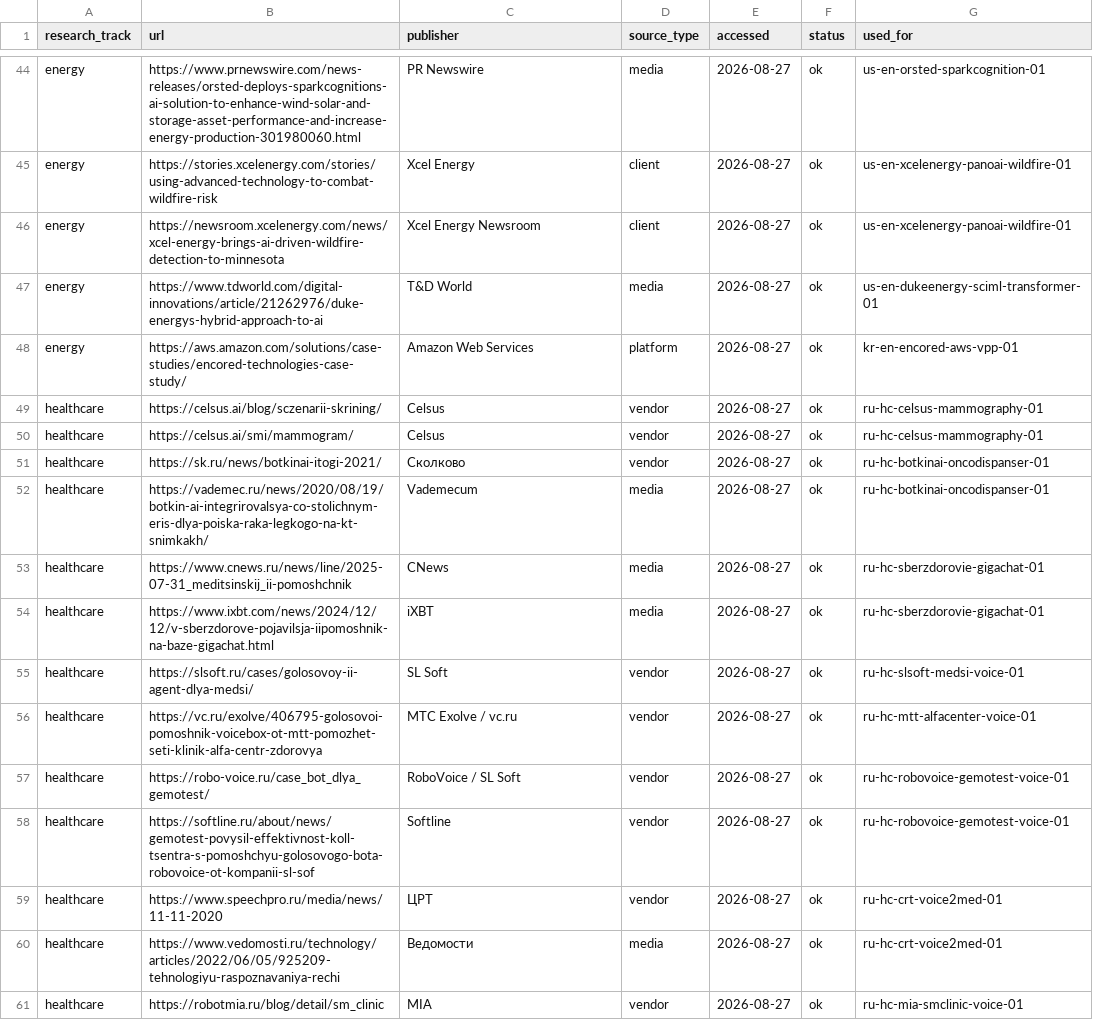
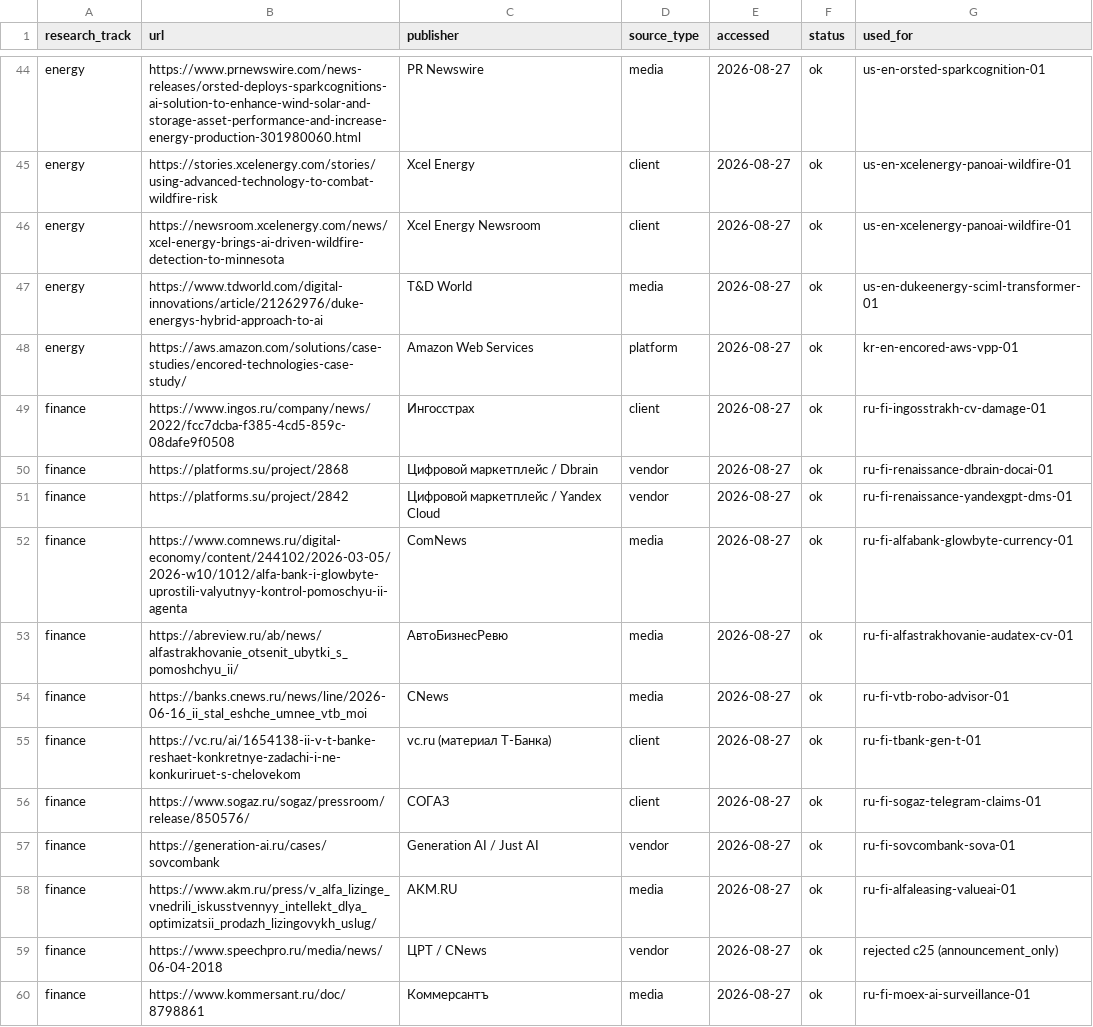
Before and after one commit to komoroshin/research, a CSV file: ai-case-library/research/source-log.csv, drawn as a sheet; only a part is shown, gaps mark what is left out; the shorter side is filled out with more unchanged rows; the diff covers the shown part only.

```diff
--- a/ai-case-library/research/source-log.csv
+++ b/ai-case-library/research/source-log.csv
@@ -48 +48,13 @@ energy,https://www.tdworld.com/digital-innovations/article/21262976/duke-energys
 energy,https://aws.amazon.com/solutions/case-studies/encored-technologies-case-study/,Amazon Web Services,platform,2026-08-27,ok,kr-en-encored-aws-vpp-01
+finance,https://www.ingos.ru/company/news/2022/fcc7dcba-f385-4cd5-859c-08dafe9f0508,Ингосстрах,client,2026-08-27,ok,ru-fi-ingosstrakh-cv-damage-01
+finance,https://platforms.su/project/2868,Цифровой маркетплейс / Dbrain,vendor,2026-08-27,ok,ru-fi-renaissance-dbrain-docai-01
+finance,https://platforms.su/project/2842,Цифровой маркетплейс / Yandex Cloud,vendor,2026-08-27,ok,ru-fi-renaissance-yandexgpt-dms-01
+finance,https://www.comnews.ru/digital-economy/content/244102/2026-03-05/2026-w10/1012/alfa-bank-i-glowbyte-uprostili-valyutnyy-kontrol-pomoschyu-ii-agenta,ComNews,media,2026-08-27,ok,ru-fi-alfabank-glowbyte-currency-01
+finance,https://abreview.ru/ab/news/alfastrakhovanie_otsenit_ubytki_s_pomoshchyu_ii/,АвтоБизнесРевю,media,2026-08-27,ok,ru-fi-alfastrakhovanie-audatex-cv-01
+finance,https://banks.cnews.ru/news/line/2026-06-16_ii_stal_eshche_umnee_vtb_moi,CNews,media,2026-08-27,ok,ru-fi-vtb-robo-advisor-01
+finance,https://vc.ru/ai/1654138-ii-v-t-banke-reshaet-konkretnye-zadachi-i-ne-konkuriruet-s-chelovekom,vc.ru (материал Т-Банка),client,2026-08-27,ok,ru-fi-tbank-gen-t-01
+finance,https://www.sogaz.ru/sogaz/pressroom/release/850576/,СОГАЗ,client,2026-08-27,ok,ru-fi-sogaz-telegram-claims-01
+finance,https://generation-ai.ru/cases/sovcombank,Generation AI / Just AI,vendor,2026-08-27,ok,ru-fi-sovcombank-sova-01
+finance,https://www.akm.ru/press/v_alfa_lizinge_vnedrili_iskusstvennyy_intellekt_dlya_optimizatsii_prodazh_lizingovykh_uslug/,AKM.RU,media,2026-08-27,ok,ru-fi-alfaleasing-valueai-01
+finance,https://www.speechpro.ru/media/news/06-04-2018,ЦРТ / CNews,vendor,2026-08-27,ok,rejected c25 (announcement_only)
+finance,https://www.kommersant.ru/doc/8798861,Коммерсантъ,media,2026-08-27,ok,ru-fi-moex-ai-surveillance-01
```
Also changed, not shown: 11 added rows elsewhere in this file, ai-case-library/research/rejected.csv, 16 other files.
